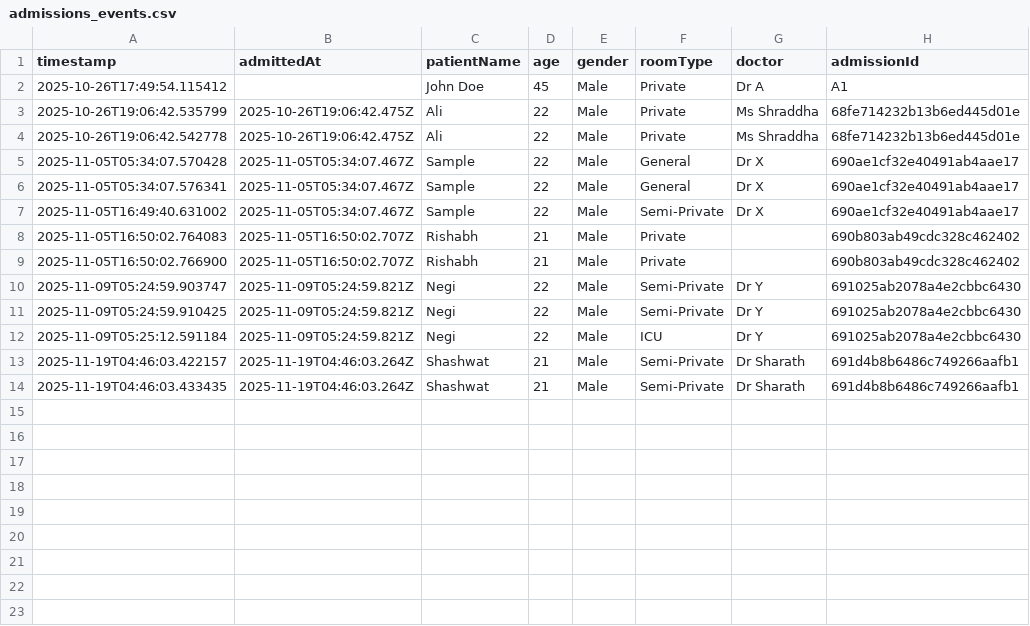
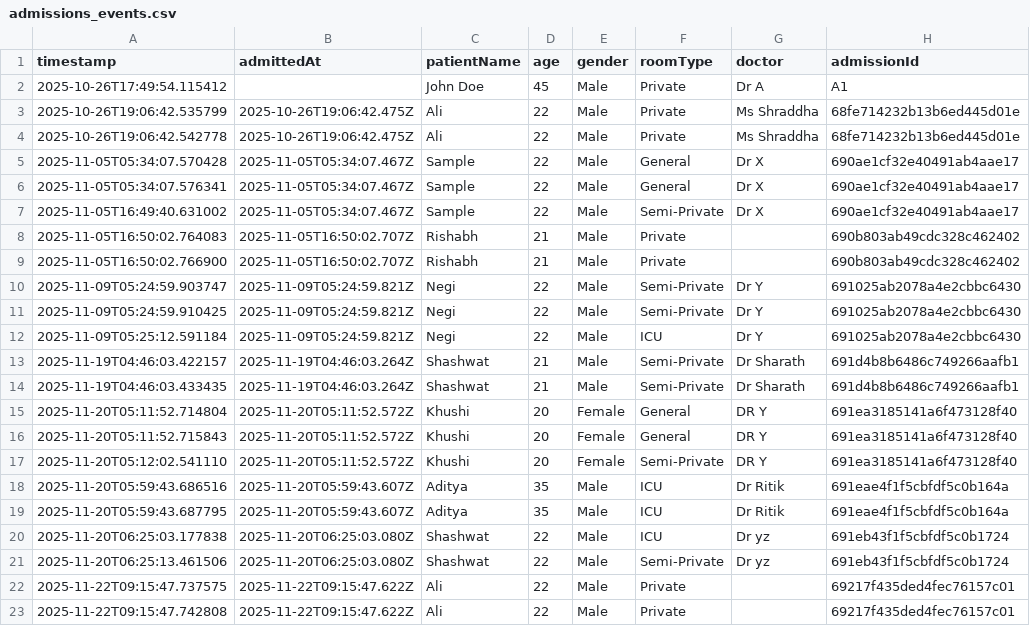
Before and after one commit to Sayyed-Ali/MediSys, a CSV file: analytics-service/data/admissions_events.csv, drawn as a sheet.

Commit message:
some slight changes in routes and updated static data

```diff
--- a/analytics-service/data/admissions_events.csv
+++ b/analytics-service/data/admissions_events.csv
@@ -14 +14,10 @@ timestamp,admittedAt,patientName,age,gender,roomType,doctor,admissionId
 2025-11-19T04:46:03.433435,2025-11-19T04:46:03.264Z,Shashwat,21,Male,Semi-Private,Dr Sharath,691d4b8b6486c749266aafb1
+2025-11-20T05:11:52.714804,2025-11-20T05:11:52.572Z,Khushi,20,Female,General,DR Y,691ea3185141a6f473128f40
+2025-11-20T05:11:52.715843,2025-11-20T05:11:52.572Z,Khushi,20,Female,General,DR Y,691ea3185141a6f473128f40
+2025-11-20T05:12:02.541110,2025-11-20T05:11:52.572Z,Khushi,20,Female,Semi-Private,DR Y,691ea3185141a6f473128f40
+2025-11-20T05:59:43.686516,2025-11-20T05:59:43.607Z,Aditya,35,Male,ICU,Dr Ritik,691eae4f1f5cbfdf5c0b164a
+2025-11-20T05:59:43.687795,2025-11-20T05:59:43.607Z,Aditya,35,Male,ICU,Dr Ritik,691eae4f1f5cbfdf5c0b164a
+2025-11-20T06:25:03.177838,2025-11-20T06:25:03.080Z,Shashwat,22,Male,ICU,Dr yz,691eb43f1f5cbfdf5c0b1724
+2025-11-20T06:25:13.461506,2025-11-20T06:25:03.080Z,Shashwat,22,Male,Semi-Private,Dr yz,691eb43f1f5cbfdf5c0b1724
+2025-11-22T09:15:47.737575,2025-11-22T09:15:47.622Z,Ali,22,Male,Private,,69217f435ded4fec76157c01
+2025-11-22T09:15:47.742808,2025-11-22T09:15:47.622Z,Ali,22,Male,Private,,69217f435ded4fec76157c01
```
Also changed, not shown: 5 other files.
